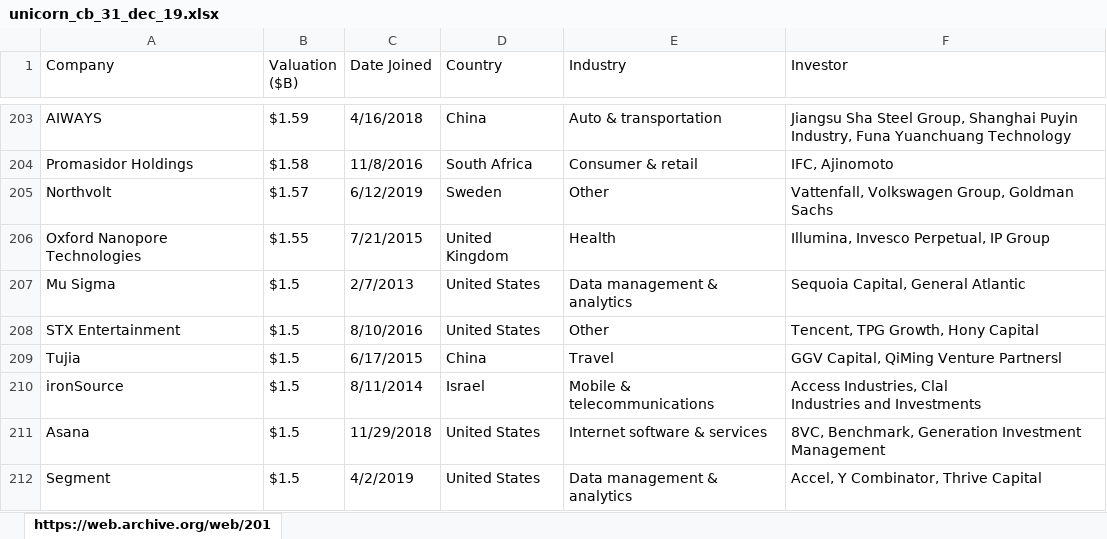
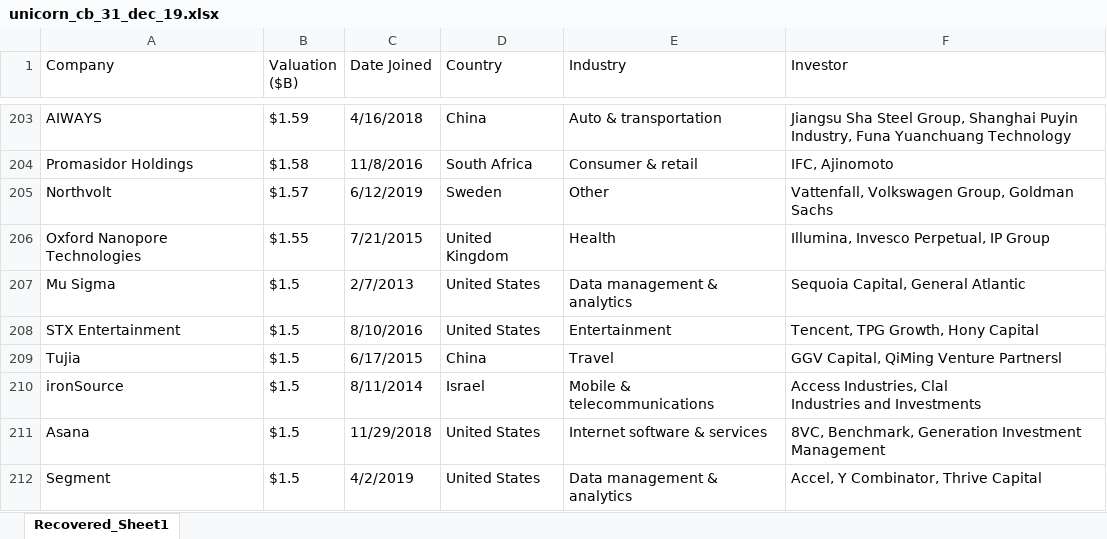
Before and after one commit to fhouska/UnicornsCompanies, an Excel workbook: Data/unicorn_cb_31_dec_19.xlsx, sheet Recovered_Sheet1, drawn as a sheet; only a part is shown, gaps mark what is left out; values as stored, in another font and other column widths than the file's, no borders; the diff names each change by its address in the sheet, - before the commit and + after, or states it on an @@ line.

```diff
--- a/Data/unicorn_cb_31_dec_19.xlsx (sheet Recovered_Sheet1)
+++ b/Data/unicorn_cb_31_dec_19.xlsx (sheet Recovered_Sheet1)
-sheet tab: https://web.archive.org/web/201
+sheet tab: Recovered_Sheet1
-E208 (Industry): Other
+E208 (Industry): Entertainment
```
Also changed, not shown: Data/unicorn_cb_31_dec_21.xlsx, 4 other files.
